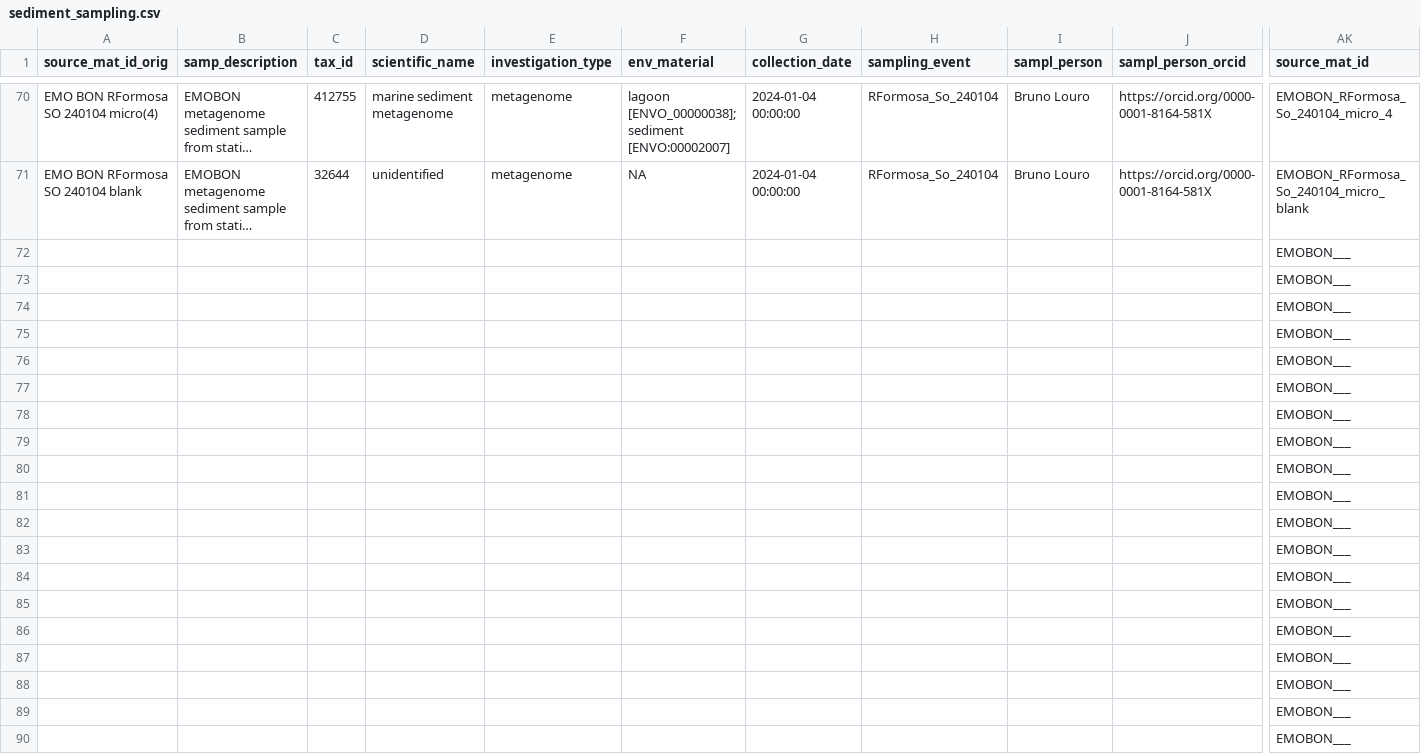
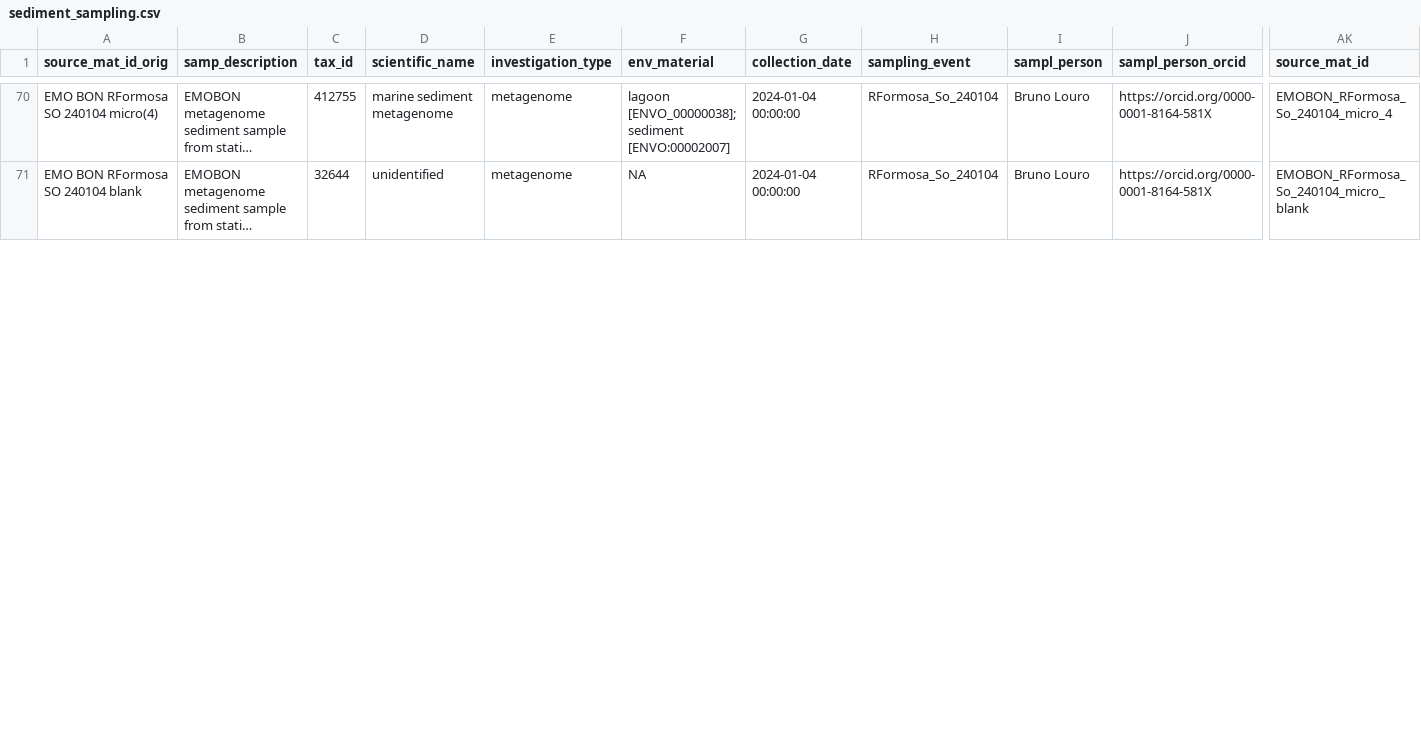
Before and after one commit to emo-bon/observatory-rformosa-crate, a CSV file: logsheets/raw/sediment_sampling.csv, drawn as a sheet; only a part is shown, gaps mark what is left out; long unchanged cells end in …; removed rows and columns are numbered as before the commit, all else as after; rows hold the shown columns only; the diff covers the shown part only; the diff names each change by its address in the sheet, - before the commit and + after, or states it on an @@ line.

```diff
--- a/logsheets/raw/sediment_sampling.csv
+++ b/logsheets/raw/sediment_sampling.csv
-row 72:  |  |  |  |  |  |  |  |  |  | EMOBON___
-row 73:  |  |  |  |  |  |  |  |  |  | EMOBON___
-row 74:  |  |  |  |  |  |  |  |  |  | EMOBON___
-row 75:  |  |  |  |  |  |  |  |  |  | EMOBON___
-row 76:  |  |  |  |  |  |  |  |  |  | EMOBON___
-row 77:  |  |  |  |  |  |  |  |  |  | EMOBON___
-row 78:  |  |  |  |  |  |  |  |  |  | EMOBON___
-row 79:  |  |  |  |  |  |  |  |  |  | EMOBON___
-row 80:  |  |  |  |  |  |  |  |  |  | EMOBON___
-row 81:  |  |  |  |  |  |  |  |  |  | EMOBON___
-row 82:  |  |  |  |  |  |  |  |  |  | EMOBON___
-row 83:  |  |  |  |  |  |  |  |  |  | EMOBON___
-row 84:  |  |  |  |  |  |  |  |  |  | EMOBON___
-row 85:  |  |  |  |  |  |  |  |  |  | EMOBON___
-row 86:  |  |  |  |  |  |  |  |  |  | EMOBON___
-row 87:  |  |  |  |  |  |  |  |  |  | EMOBON___
-row 88:  |  |  |  |  |  |  |  |  |  | EMOBON___
-row 89:  |  |  |  |  |  |  |  |  |  | EMOBON___
-row 90:  |  |  |  |  |  |  |  |  |  | EMOBON___
```
Also changed, not shown: 5 added rows and 85 removed rows elsewhere in this file, logsheets/raw/sediment_measured.csv, logsheets/raw/water_measured.csv, 1 other file.
